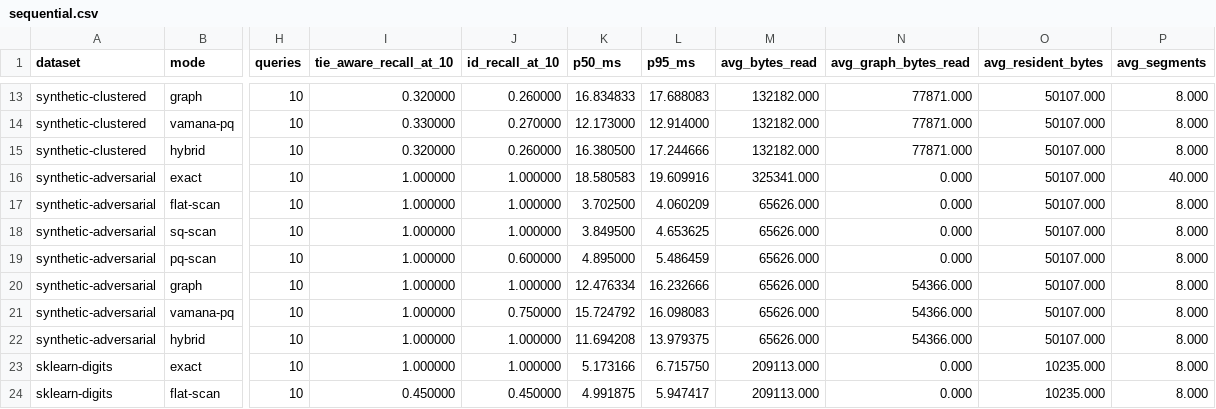
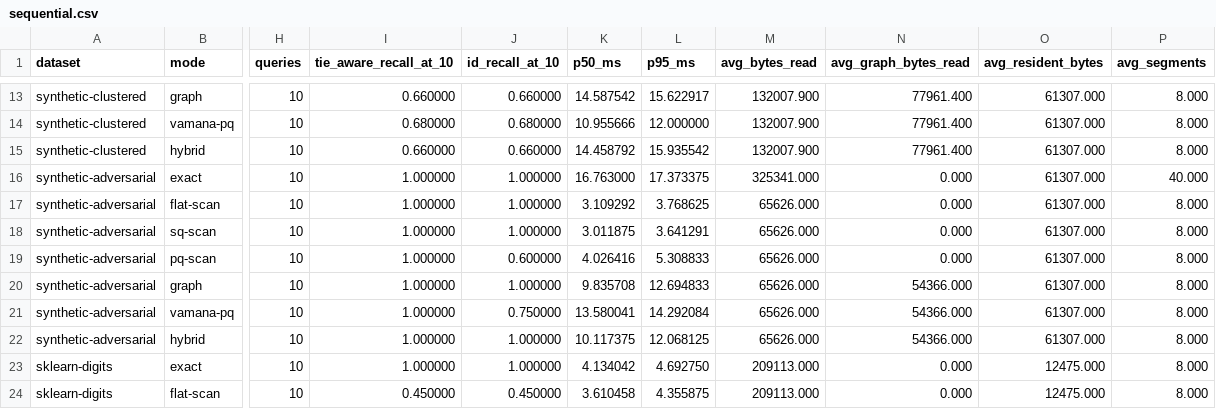
Before and after one commit to CausalityHQ/borsuk, a CSV file: docs/web/assets/benchmarks/sequential.csv, drawn as a sheet; only a part is shown, gaps mark what is left out; the diff covers the shown part only; the diff names each change by its address in the sheet, - before the commit and + after, or states it on an @@ line.

```diff
--- a/docs/web/assets/benchmarks/sequential.csv
+++ b/docs/web/assets/benchmarks/sequential.csv
-I13 (tie_aware_recall_at_10): 0.320000
+I13 (tie_aware_recall_at_10): 0.660000
-J13 (id_recall_at_10): 0.260000
+J13 (id_recall_at_10): 0.660000
-K13 (p50_ms): 16.834833
+K13 (p50_ms): 14.587542
-L13 (p95_ms): 17.688083
+L13 (p95_ms): 15.622917
-M13:M15 (avg_bytes_read): 132182.000
+M13:M15 (avg_bytes_read): 132007.900
-N13:N15 (avg_graph_bytes_read): 77871.000
+N13:N15 (avg_graph_bytes_read): 77961.400
-O13:O22 (avg_resident_bytes): 50107.000
+O13:O22 (avg_resident_bytes): 61307.000
-I14 (tie_aware_recall_at_10): 0.330000
+I14 (tie_aware_recall_at_10): 0.680000
-J14 (id_recall_at_10): 0.270000
+J14 (id_recall_at_10): 0.680000
-K14 (p50_ms): 12.173000
+K14 (p50_ms): 10.955666
-L14 (p95_ms): 12.914000
+L14 (p95_ms): 12.000000
-I15 (tie_aware_recall_at_10): 0.320000
+I15 (tie_aware_recall_at_10): 0.660000
-J15 (id_recall_at_10): 0.260000
+J15 (id_recall_at_10): 0.660000
-K15 (p50_ms): 16.380500
+K15 (p50_ms): 14.458792
-L15 (p95_ms): 17.244666
+L15 (p95_ms): 15.935542
-K16 (p50_ms): 18.580583
+K16 (p50_ms): 16.763000
-L16 (p95_ms): 19.609916
+L16 (p95_ms): 17.373375
-K17 (p50_ms): 3.702500
+K17 (p50_ms): 3.109292
-L17 (p95_ms): 4.060209
+L17 (p95_ms): 3.768625
-K18 (p50_ms): 3.849500
+K18 (p50_ms): 3.011875
-L18 (p95_ms): 4.653625
+L18 (p95_ms): 3.641291
-K19 (p50_ms): 4.895000
+K19 (p50_ms): 4.026416
-L19 (p95_ms): 5.486459
+L19 (p95_ms): 5.308833
-K20 (p50_ms): 12.476334
+K20 (p50_ms): 9.835708
-L20 (p95_ms): 16.232666
+L20 (p95_ms): 12.694833
-K21 (p50_ms): 15.724792
+K21 (p50_ms): 13.580041
-L21 (p95_ms): 16.098083
+L21 (p95_ms): 14.292084
-K22 (p50_ms): 11.694208
+K22 (p50_ms): 10.117375
-L22 (p95_ms): 13.979375
+L22 (p95_ms): 12.068125
-K23 (p50_ms): 5.173166
+K23 (p50_ms): 4.134042
-L23 (p95_ms): 6.715750
+L23 (p95_ms): 4.692750
-O23:O24 (avg_resident_bytes): 10235.000
+O23:O24 (avg_resident_bytes): 12475.000
-K24 (p50_ms): 4.991875
+K24 (p50_ms): 3.610458
-L24 (p95_ms): 5.947417
+L24 (p95_ms): 4.355875
```
Also changed, not shown: 78 edited cells elsewhere in this file, docs/web/assets/benchmarks/parallel.csv, 14 other files.
